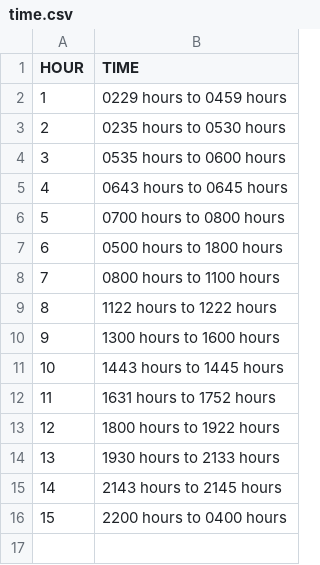
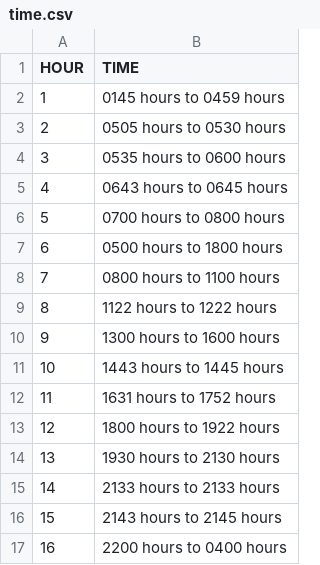
Before and after one commit to salmanshuaib/POWER, a CSV file: time.csv, drawn as a sheet; addresses are those after the commit; the diff names each change by its address in the sheet, - before the commit and + after, or states it on an @@ line.

```diff
--- a/time.csv
+++ b/time.csv
-B2 (TIME): 0229 hours to 0459 hours
+B2 (TIME): 0145 hours to 0459 hours
-B3 (TIME): 0235 hours to 0530 hours
+B3 (TIME): 0505 hours to 0530 hours
-B14 (TIME): 1930 hours to 2133 hours
+B14 (TIME): 1930 hours to 2130 hours
+row 15: 14 | 2133 hours to 2133 hours
@@ column A (HOUR) renumbered from row 16 down @@
```
Also changed, not shown: 1 other file.
